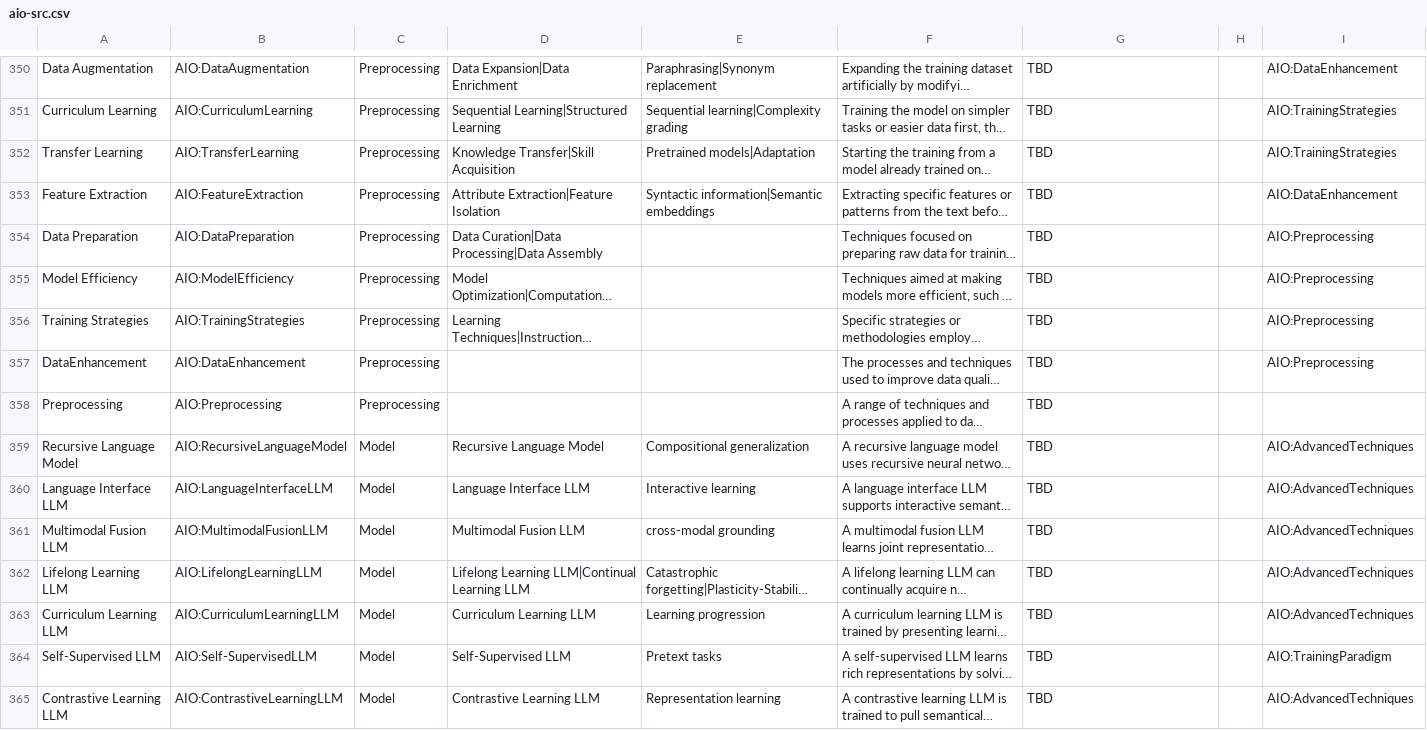
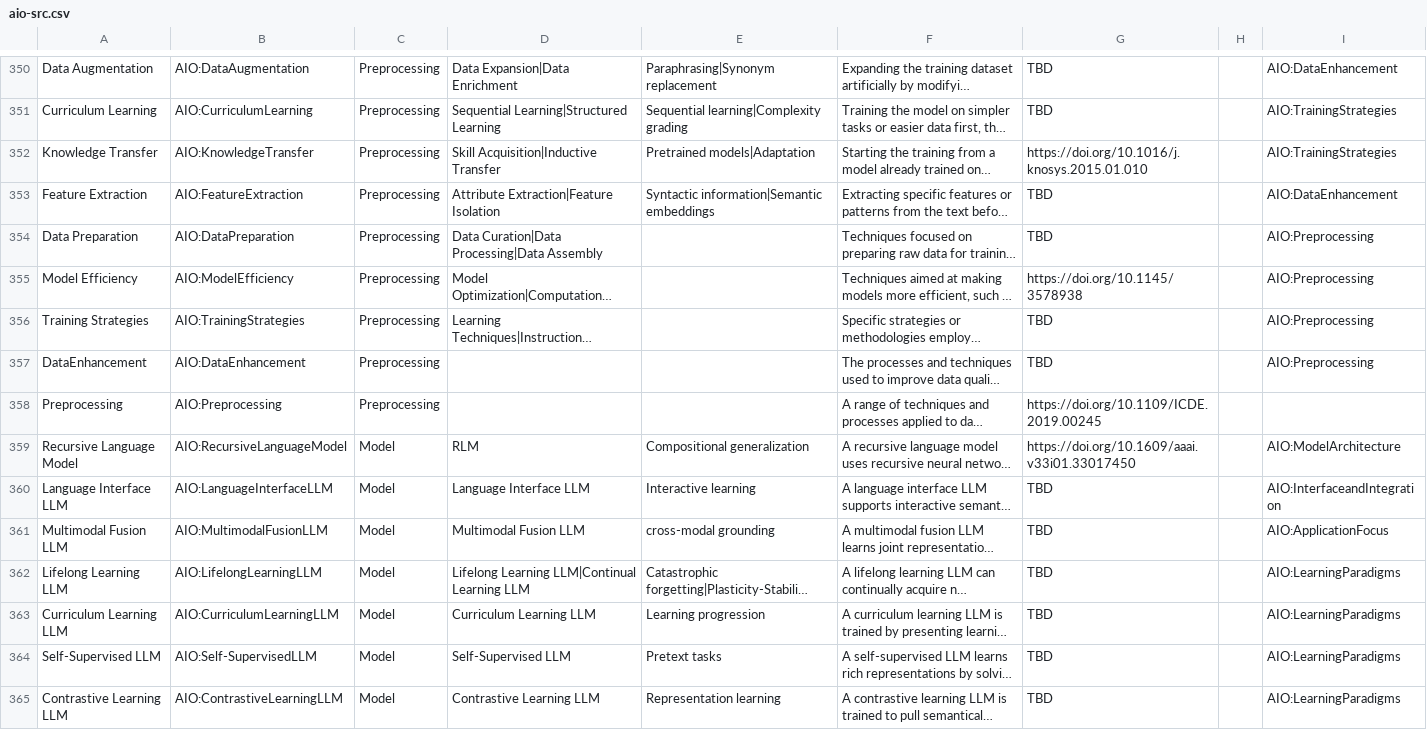
Before and after one commit to berkeleybop/artificial-intelligence-ontology, a CSV file: aio-src.csv, drawn as a sheet; only a part is shown, gaps mark what is left out; long unchanged cells end in …; the diff covers the shown part only; the diff names each change by its address in the sheet, - before the commit and + after, or states it on an @@ line.

```diff
--- a/aio-src.csv
+++ b/aio-src.csv
-A352: Transfer Learning
+A352: Knowledge Transfer
-B352: AIO:TransferLearning
+B352: AIO:KnowledgeTransfer
-D352: Knowledge Transfer|Skill Acquisition
+D352: Skill Acquisition|Inductive Transfer
-G352: TBD
+G352: https://doi.org/10.1016/j.knosys.2015.01.010
-G355: TBD
+G355: https://doi.org/10.1145/3578938
-G358: TBD
+G358: https://doi.org/10.1109/ICDE.2019.00245
-D359: Recursive Language Model
+D359: RLM
-G359: TBD
+G359: https://doi.org/10.1609/aaai.v33i01.33017450
-I359: AIO:AdvancedTechniques
+I359: AIO:ModelArchitecture
-I360: AIO:AdvancedTechniques
+I360: AIO:InterfaceandIntegration
-I361: AIO:AdvancedTechniques
+I361: AIO:ApplicationFocus
-I362:I363: AIO:AdvancedTechniques
+I362:I363: AIO:LearningParadigms
-I364: AIO:TrainingParadigm
+I364: AIO:LearningParadigms
-I365: AIO:AdvancedTechniques
+I365: AIO:LearningParadigms
```
Also changed, not shown: 2 added rows, 1 removed row and 56 edited cells elsewhere in this file, reports/aio-edit.owl-obo-report.tsv, 6 other files.
